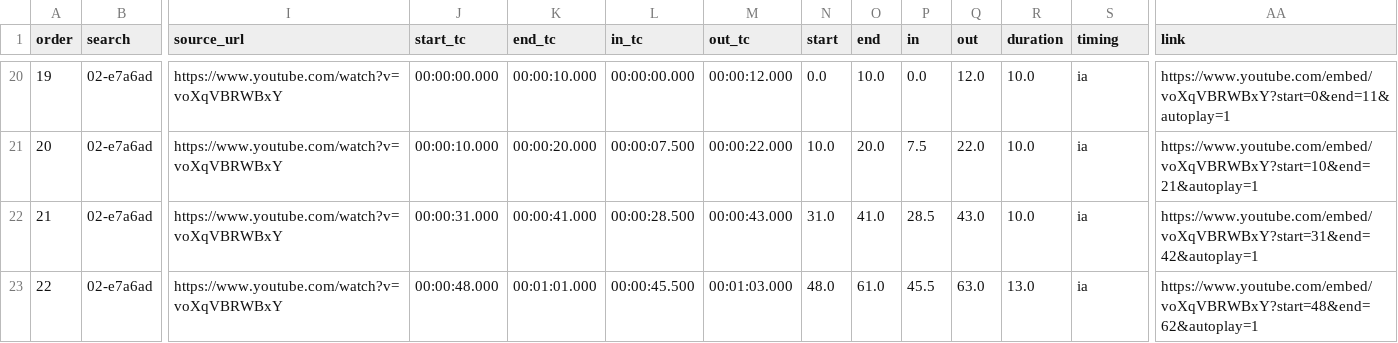
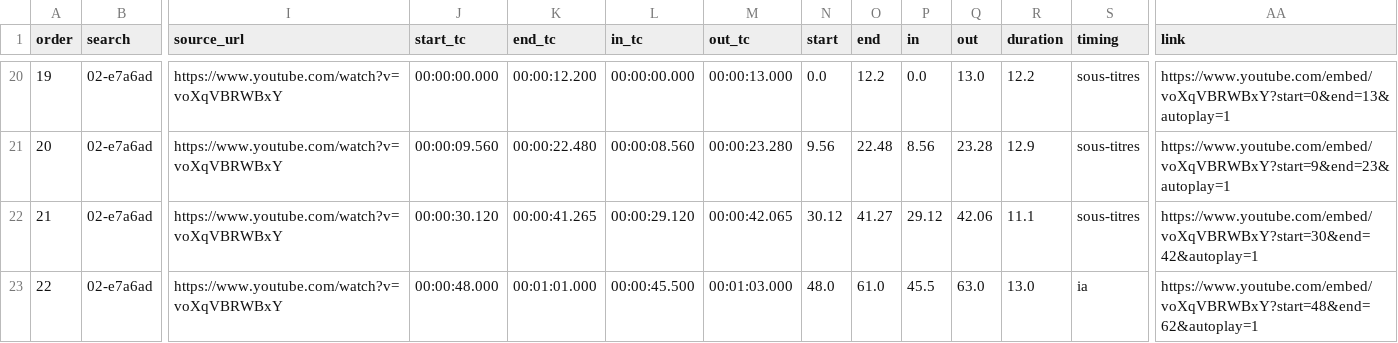
Before and after one commit to MaxMcNeil/Vid-o-presse-finder, a CSV file: results/2026-10-24_1611_n12/montage.csv, drawn as a sheet; only a part is shown, gaps mark what is left out; the diff covers the shown part only; the diff names each change by its address in the sheet, - before the commit and + after, or states it on an @@ line.

Commit message:
précision téléphone : 23 extrait(s) recalé(s) sur les sous-titres (2026-10-24_1525_n10, 2026-10-24_1611_n12, 2026-10-24_1642_n13)

```diff
--- a/results/2026-10-24_1611_n12/montage.csv
+++ b/results/2026-10-24_1611_n12/montage.csv
-K20 (end_tc): 00:00:10.000
+K20 (end_tc): 00:00:12.200
-M20 (out_tc): 00:00:12.000
+M20 (out_tc): 00:00:13.000
-O20 (end): 10.0
+O20 (end): 12.2
-Q20 (out): 12.0
+Q20 (out): 13.0
-R20 (duration): 10.0
+R20 (duration): 12.2
-S20:S22 (timing): ia
+S20:S22 (timing): sous-titres
-AA20 (link): https://www.youtube.com/embed/voXqVBRWBxY?start=0&end=11&autoplay=1
+AA20 (link): https://www.youtube.com/embed/voXqVBRWBxY?start=0&end=13&autoplay=1
-J21 (start_tc): 00:00:10.000
+J21 (start_tc): 00:00:09.560
-K21 (end_tc): 00:00:20.000
+K21 (end_tc): 00:00:22.480
-L21 (in_tc): 00:00:07.500
+L21 (in_tc): 00:00:08.560
-M21 (out_tc): 00:00:22.000
+M21 (out_tc): 00:00:23.280
-N21 (start): 10.0
+N21 (start): 9.56
-O21 (end): 20.0
+O21 (end): 22.48
-P21 (in): 7.5
+P21 (in): 8.56
-Q21 (out): 22.0
+Q21 (out): 23.28
-R21 (duration): 10.0
+R21 (duration): 12.9
-AA21 (link): https://www.youtube.com/embed/voXqVBRWBxY?start=10&end=21&autoplay=1
+AA21 (link): https://www.youtube.com/embed/voXqVBRWBxY?start=9&end=23&autoplay=1
-J22 (start_tc): 00:00:31.000
+J22 (start_tc): 00:00:30.120
-K22 (end_tc): 00:00:41.000
+K22 (end_tc): 00:00:41.265
-L22 (in_tc): 00:00:28.500
+L22 (in_tc): 00:00:29.120
-M22 (out_tc): 00:00:43.000
+M22 (out_tc): 00:00:42.065
-N22 (start): 31.0
+N22 (start): 30.12
-O22 (end): 41.0
+O22 (end): 41.27
-P22 (in): 28.5
+P22 (in): 29.12
-Q22 (out): 43.0
+Q22 (out): 42.06
-R22 (duration): 10.0
+R22 (duration): 11.1
-AA22 (link): https://www.youtube.com/embed/voXqVBRWBxY?start=31&end=42&autoplay=1
+AA22 (link): https://www.youtube.com/embed/voXqVBRWBxY?start=30&end=42&autoplay=1
```
Also changed, not shown: 92 edited cells elsewhere in this file, results/2026-10-24_1611_n12/01-la-suisse-abandonne-microsoft-pour-risque-de-secur/montage.csv, results/2026-10-24_1611_n12/02-e7a6ad/montage.csv, 24 other files.
